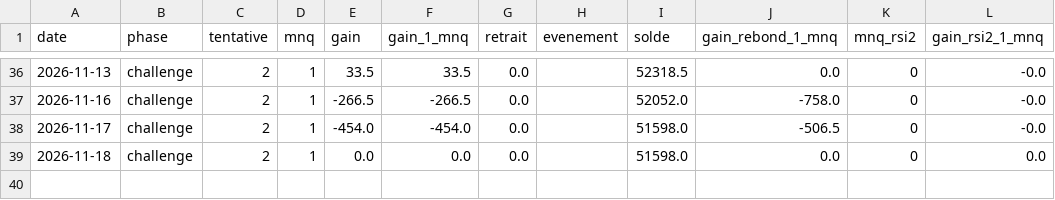
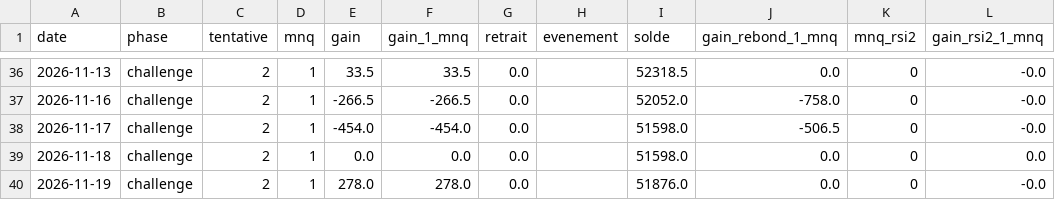
Before and after one commit to mananabdoulfatah72-lgtm/scalping-telegram-bot, a CSV file: zone/robot/journal.csv, drawn as a sheet; only a part is shown, gaps mark what is left out.

```diff
--- a/zone/robot/journal.csv
+++ b/zone/robot/journal.csv
@@ -39 +39,2 @@ date,phase,tentative,mnq,gain,gain_1_mnq,retrait,evenement,solde,gain_rebond_1_m
 2026-11-18,challenge,2,1,0.0,0.0,0.0,,51598.0,0.0,0,0.0
+2026-11-19,challenge,2,1,278.0,278.0,0.0,,51876.0,0.0,0,-0.0
```
Also changed, not shown: 4 other files.
